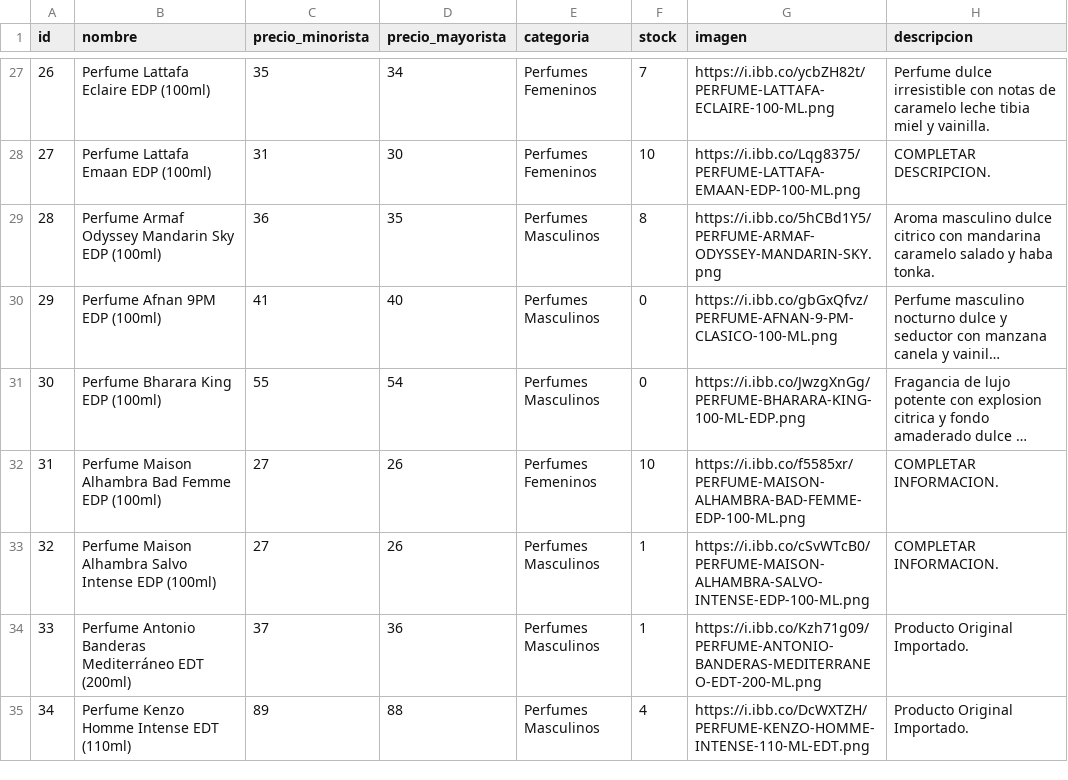
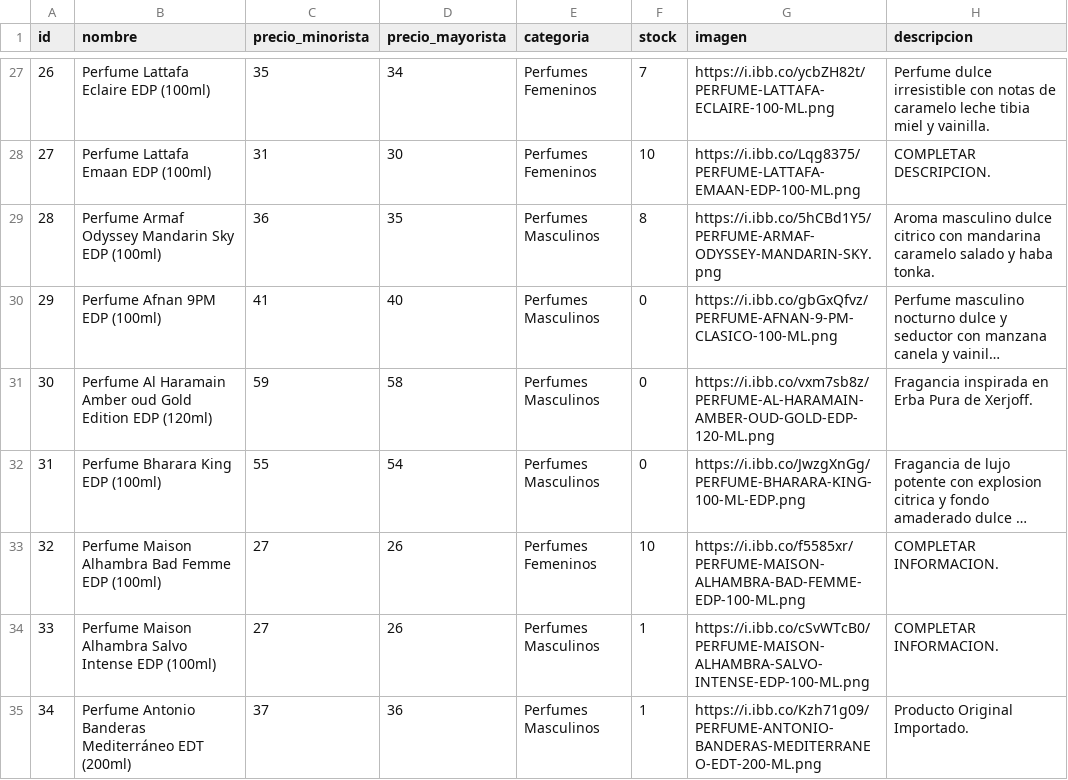
Before and after one commit to tevo-mdp/prueba_caipser, a CSV file: productos.csv, drawn as a sheet; only a part is shown, gaps mark what is left out; the shorter side is filled out with more unchanged rows; long unchanged cells end in …; addresses are those after the commit; the diff names each change by its address in the sheet, - before the commit and + after, or states it on an @@ line.

Commit message:
Update productos.csv

```diff
--- a/productos.csv
+++ b/productos.csv
+row 31: 30 | Perfume Al Haramain Amber oud Gold Edition EDP (120ml) | 59 | 58 | Perfumes Masculinos | 0 | https://i.ibb.co/vxm7sb8z/PERFUME-AL-HARAMAIN-AMBER-OUD-GOLD-EDP-120-ML.png | Fragancia inspirada en Erba Pura de Xerjoff.
@@ column A (id) renumbered from row 32 down @@
```
